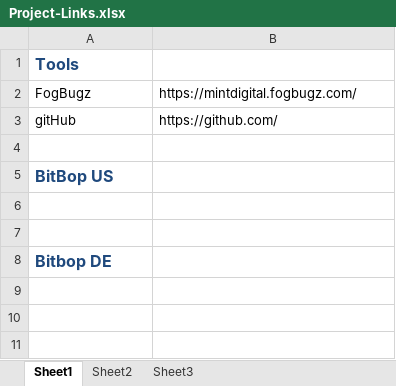
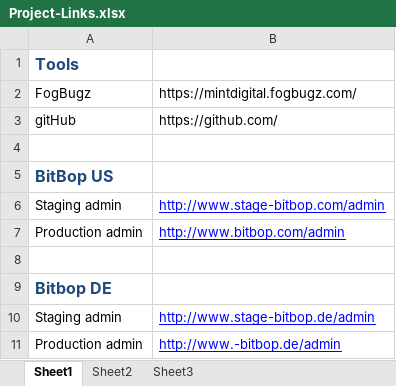
Before and after one commit to zaryanl/Docs, an Excel workbook: Project-Links.xlsx, sheet Sheet1, drawn as a sheet; values as stored, in another font and other column widths than the file's, no borders; the diff names each change by its address in the sheet, - before the commit and + after, or states it on an @@ line.

Commit message:
changed the xls file

```diff
--- a/Project-Links.xlsx (sheet Sheet1)
+++ b/Project-Links.xlsx (sheet Sheet1)
-row 6: (empty)
+row 6: Staging admin | http://www.stage-bitbop.com/admin
+row 7: Production admin | http://www.bitbop.com/admin
+row 10: Staging admin | http://www.stage-bitbop.de/admin
+row 11: Production admin | http://www.-bitbop.de/admin
```
